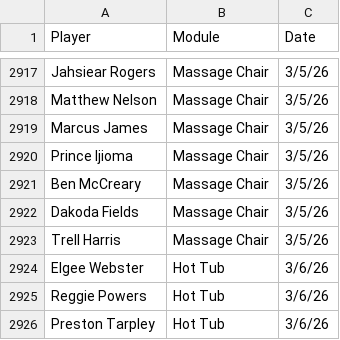
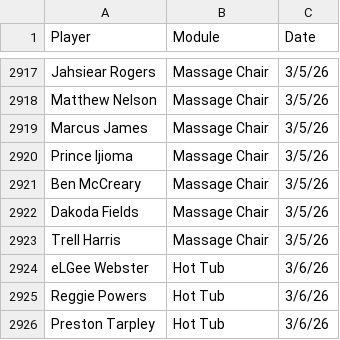
Before and after one commit to emmettj634-png/recovery-dashboard, a CSV file: eliterecoverykey.csv, drawn as a sheet; only a part is shown, gaps mark what is left out.

Commit message:
Update eliterecoverykey.csv

```diff
--- a/eliterecoverykey.csv
+++ b/eliterecoverykey.csv
@@ -2923,3 +2923,3 @@ Dakoda Fields,Massage Chair,3/5/26
 Trell Harris,Massage Chair,3/5/26
-Elgee Webster,Hot Tub,3/6/26
+eLGee Webster,Hot Tub,3/6/26
 Reggie Powers,Hot Tub,3/6/26
```
